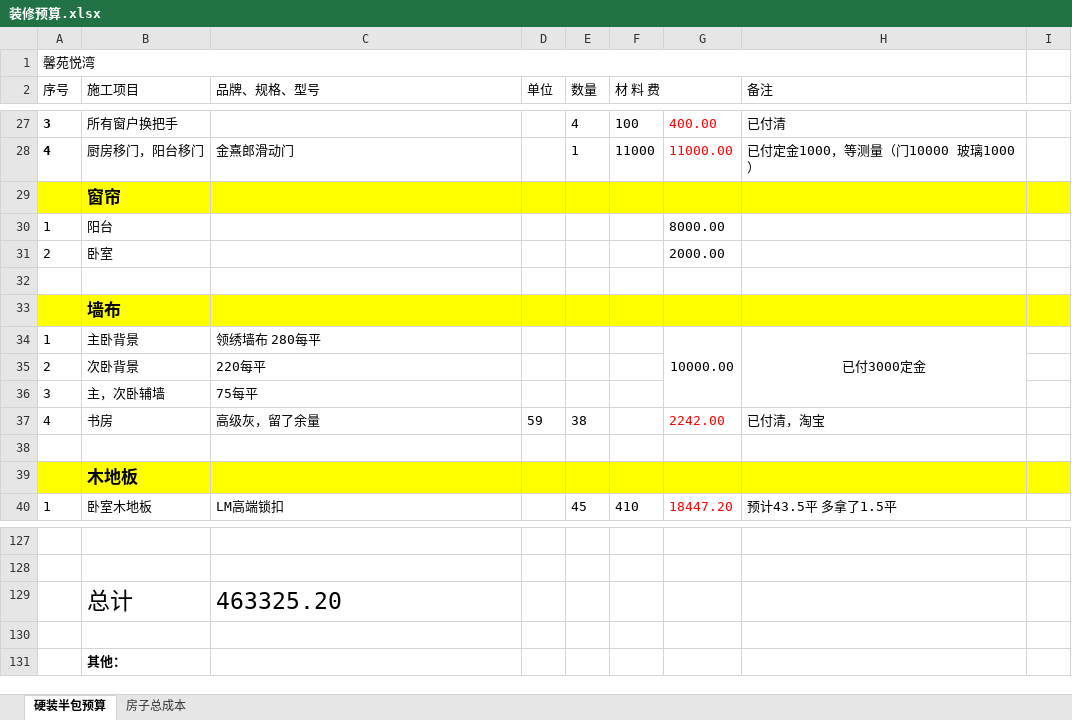
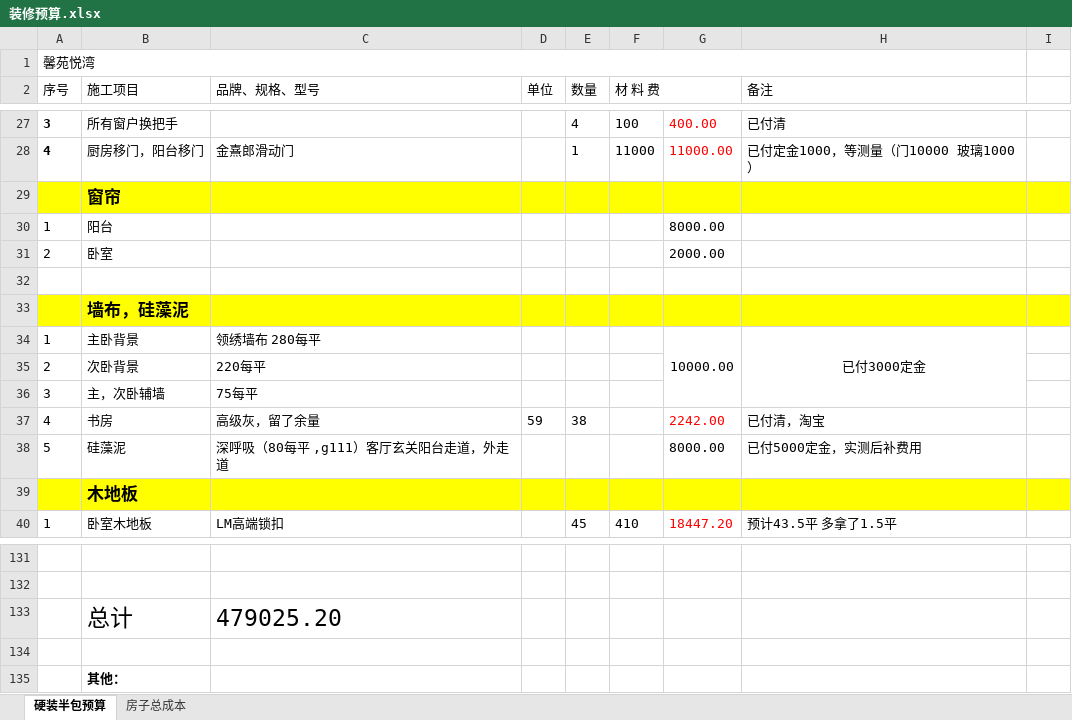
Before and after one commit to shilei-wang/waterdrop, an Excel workbook: common/iris 主要模块/装修预算.xlsx, sheet 硬装半包预算, drawn as a sheet; only a part is shown, gaps mark what is left out; values as stored, in another font and other column widths than the file's, no borders; addresses are those after the commit; the diff covers the shown part only; the diff names each change by its address in the sheet, - before the commit and + after, or states it on an @@ line.

```diff
--- a/common/iris 主要模块/装修预算.xlsx (sheet 硬装半包预算)
+++ b/common/iris 主要模块/装修预算.xlsx (sheet 硬装半包预算)
-B33 (施工项目): 墙布
+B33 (施工项目): 墙布，硅藻泥
-row 38: (empty)
+row 38: 5 | 硅藻泥 | 深呼吸（80每平 ,g111）客厅玄关阳台走道，外走道 |  |  |  | 8000.00 | 已付5000定金，实测后补费用
-C133 (品牌、规格、型号): 463325.20
+C133 (品牌、规格、型号): 479025.20
```
Also changed, not shown: 10 added rows, 5 removed rows and 12 edited cells elsewhere in this sheet, formulas that keep their value.
